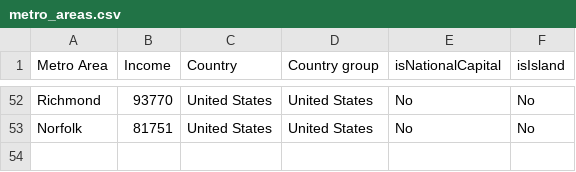
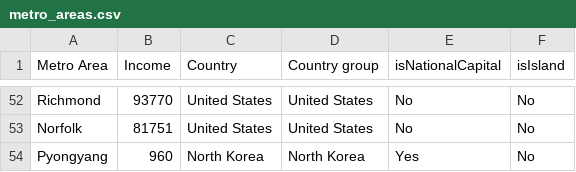
Before and after one commit to johnbrussell/airline-game, a CSV file: data/metro_areas.csv, drawn as a sheet; only a part is shown, gaps mark what is left out.

```diff
--- a/data/metro_areas.csv
+++ b/data/metro_areas.csv
@@ -53 +53,2 @@ Richmond,93770,United States,United States,No,No
 Norfolk,81751,United States,United States,No,No
+Pyongyang,960,North Korea,North Korea,Yes,No
```
Also changed, not shown: data/airports.csv, data/populations.csv, 1 other file.
